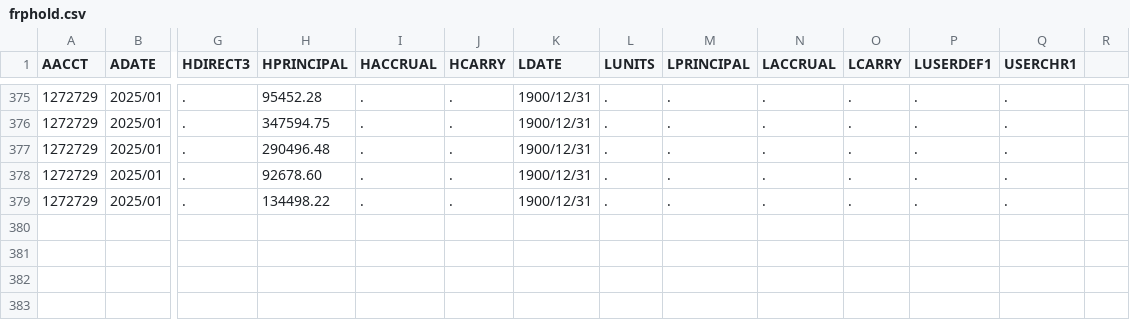
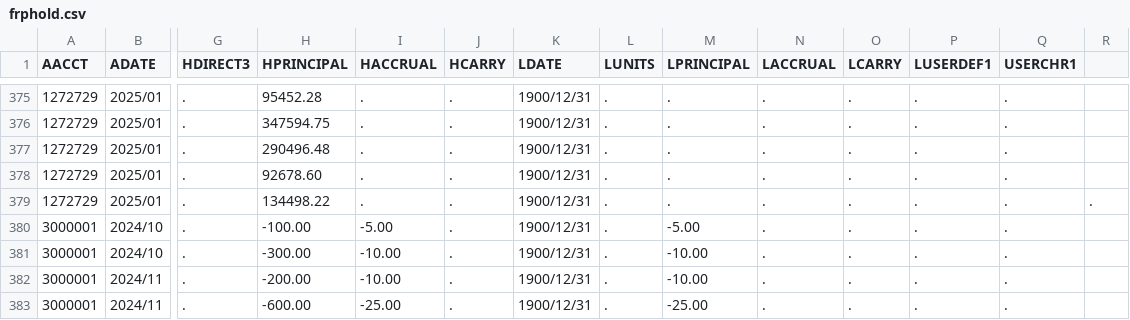
Before and after one commit to behickok/api-duckdb, a CSV file: data/frphold.csv, drawn as a sheet; only a part is shown, gaps mark what is left out; rows hold the shown columns only; the diff names each change by its address in the sheet, - before the commit and + after, or states it on an @@ line.

```diff
--- a/data/frphold.csv
+++ b/data/frphold.csv
-R379: (empty)
+R379: .
+row 380: 3000001 | 2024/10 | . | -100.00 | -5.00 | . | 1900/12/31 | . | -5.00 | . | . | . | .
+row 381: 3000001 | 2024/10 | . | -300.00 | -10.00 | . | 1900/12/31 | . | -10.00 | . | . | . | .
+row 382: 3000001 | 2024/11 | . | -200.00 | -10.00 | . | 1900/12/31 | . | -10.00 | . | . | . | .
+row 383: 3000001 | 2024/11 | . | -600.00 | -25.00 | . | 1900/12/31 | . | -25.00 | . | . | . | .
```
Also changed, not shown: data/frpair.csv, data/frptran.csv.
